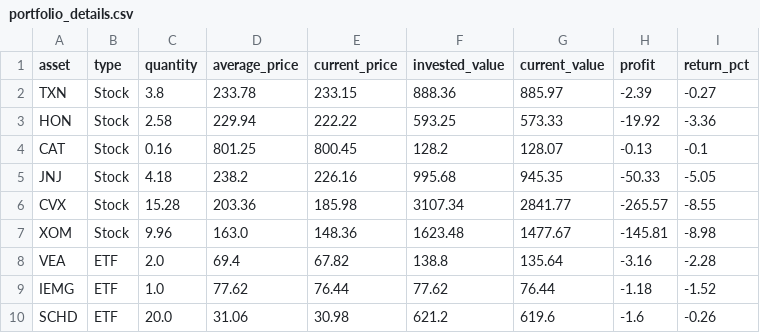
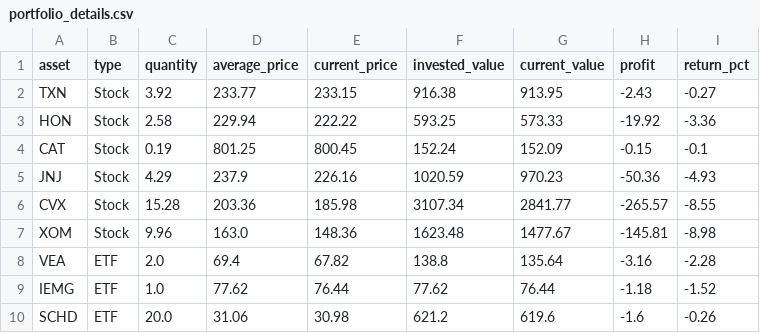
Before and after one commit to JMRCGuedes/Invest, a CSV file: portfolio_details.csv, drawn as a sheet.

```diff
--- a/portfolio_details.csv
+++ b/portfolio_details.csv
@@ -1,6 +1,6 @@
 asset,type,quantity,average_price,current_price,invested_value,current_value,profit,return_pct
-TXN,Stock,3.8,233.78,233.15,888.36,885.97,-2.39,-0.27
+TXN,Stock,3.92,233.77,233.15,916.38,913.95,-2.43,-0.27
 HON,Stock,2.58,229.94,222.22,593.25,573.33,-19.92,-3.36
-CAT,Stock,0.16,801.25,800.45,128.2,128.07,-0.13,-0.1
-JNJ,Stock,4.18,238.2,226.16,995.68,945.35,-50.33,-5.05
+CAT,Stock,0.19,801.25,800.45,152.24,152.09,-0.15,-0.1
+JNJ,Stock,4.29,237.9,226.16,1020.59,970.23,-50.36,-4.93
 CVX,Stock,15.28,203.36,185.98,3107.34,2841.77,-265.57,-8.55
```
Also changed, not shown: daily_signals.csv, 2 other files.
